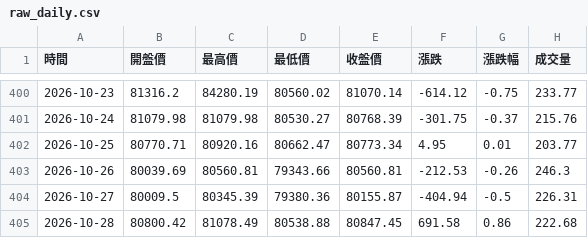
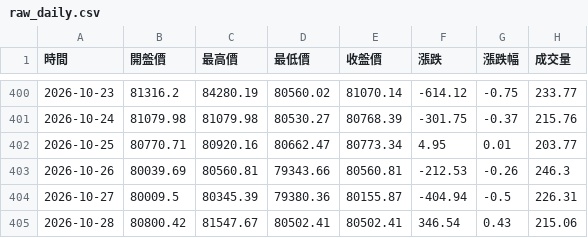
Before and after one commit to hawk82508-cloud/major-indices-portal, a CSV file: data/BTC/raw_daily.csv, drawn as a sheet; only a part is shown, gaps mark what is left out.

```diff
--- a/data/BTC/raw_daily.csv
+++ b/data/BTC/raw_daily.csv
@@ -404,2 +404,2 @@
 2026-10-27,80009.5,80345.39,79380.36,80155.87,-404.94,-0.5,226.31
-2026-10-28,80800.42,81078.49,80538.88,80847.45,691.58,0.86,222.68
+2026-10-28,80800.42,81547.67,80502.41,80502.41,346.54,0.43,215.06
```
Also changed, not shown: data/BTC/raw_weekly.csv, data/DXY/raw_monthly.csv, 14 other files.
